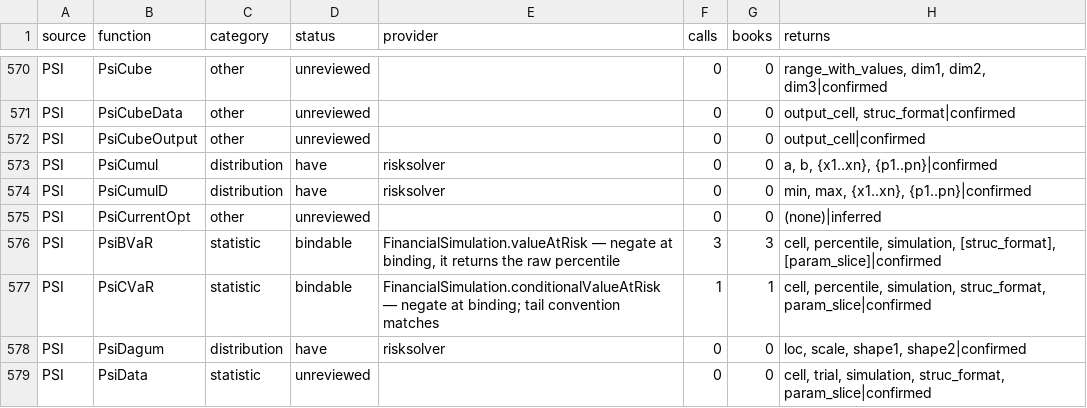
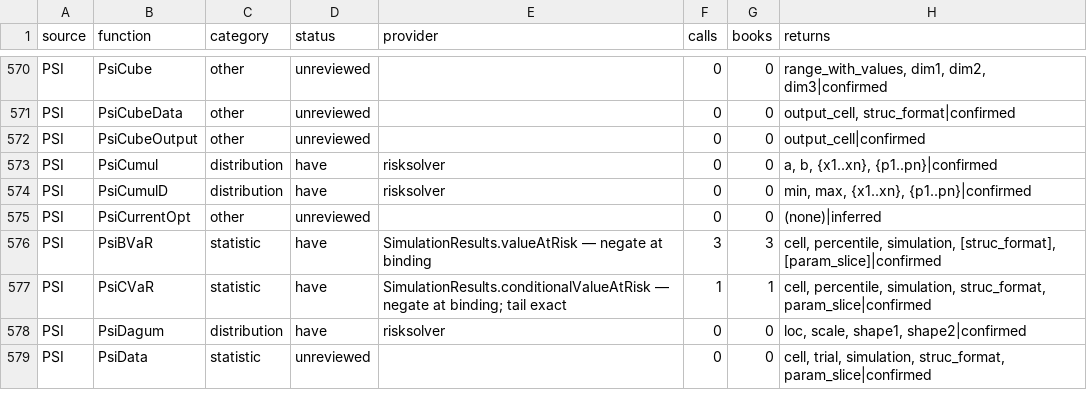
Before and after one commit to jpurnell/SwiftExcelFunctions, a TSV file: project/plans/proposals/Excel conformance/excel_function_coverage_matrix.tsv, drawn as a sheet; only a part is shown, gaps mark what is left out.

```diff
--- a/project/plans/proposals/Excel conformance/excel_function_coverage_matrix.tsv
+++ b/project/plans/proposals/Excel conformance/excel_function_coverage_matrix.tsv
@@ -575,4 +575,4 @@ PSI	PsiCumulD	distribution	have	risksolver	0	0	min, max, {x1..xn}, {p1..pn}|conf
 PSI	PsiCurrentOpt	other	unreviewed		0	0	(none)|inferred
-PSI	PsiBVaR	statistic	bindable	FinancialSimulation.valueAtRisk — negate at binding, it returns the raw percentile	3	3	cell, percentile, simulation, [struc_format], [param_slice]|confirmed
-PSI	PsiCVaR	statistic	bindable	FinancialSimulation.conditionalValueAtRisk — negate at binding; tail convention matches	1	1	cell, percentile, simulation, struc_format, param_slice|confirmed
+PSI	PsiBVaR	statistic	have	SimulationResults.valueAtRisk — negate at binding	3	3	cell, percentile, simulation, [struc_format], [param_slice]|confirmed
+PSI	PsiCVaR	statistic	have	SimulationResults.conditionalValueAtRisk — negate at binding; tail exact	1	1	cell, percentile, simulation, struc_format, param_slice|confirmed
 PSI	PsiDagum	distribution	have	risksolver	0	0	loc, scale, shape1, shape2|confirmed
```
Also changed, not shown: 1 other file.
